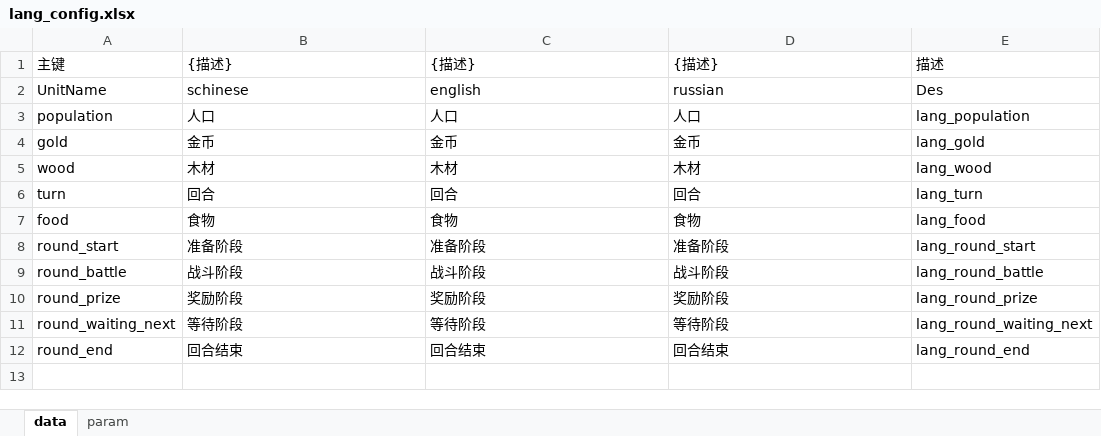
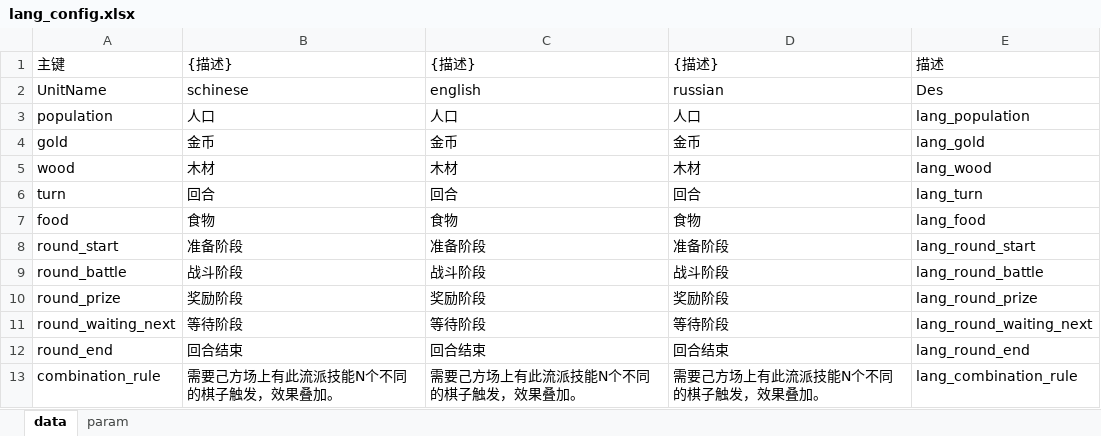
Before and after one commit to cchorseless/xiyou, an Excel workbook: code/excels/kvConfig/lang_config.xlsx, sheet data, drawn as a sheet; values as stored, in another font and other column widths than the file's, no borders; the diff names each change by its address in the sheet, - before the commit and + after, or states it on an @@ line.

```diff
--- a/code/excels/kvConfig/lang_config.xlsx (sheet data)
+++ b/code/excels/kvConfig/lang_config.xlsx (sheet data)
+row 13: combination_rule | 需要己方场上有此流派技能N个不同的棋子触发，效果叠加。 | 需要己方场上有此流派技能N个不同的棋子触发，效果叠加。 | 需要己方场上有此流派技能N个不同的棋子触发，效果叠加。 | lang_combination_rule
```
Also changed, not shown: code/excels/building/building_combination_ability.xlsx, code/excels/building/building_unit_tower.xlsx, 52 other files.
